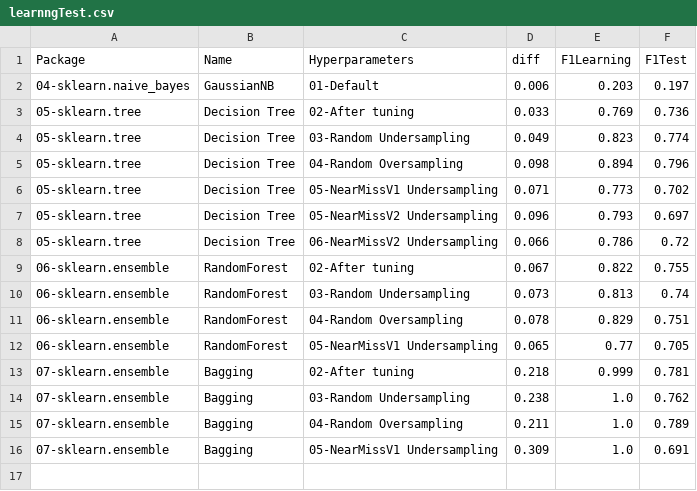
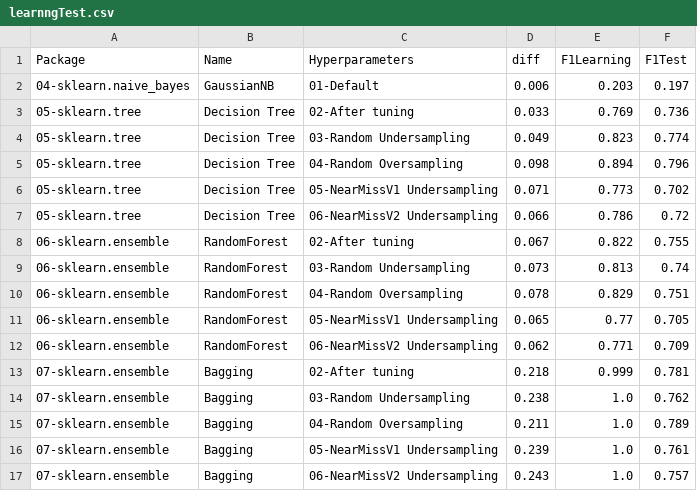
Before and after one commit to franck-benault/Fraud-Detection-simulated-data, a CSV file: data/results/learnngTest.csv, drawn as a sheet.

```diff
--- a/data/results/learnngTest.csv
+++ b/data/results/learnngTest.csv
@@ -6,3 +6,2 @@ Package,Name,Hyperparameters,diff,F1Learning,F1Test
 05-sklearn.tree,Decision Tree,05-NearMissV1 Undersampling,0.071,0.773,0.702
-05-sklearn.tree,Decision Tree,05-NearMissV2 Undersampling,0.096,0.793,0.697
 05-sklearn.tree,Decision Tree,06-NearMissV2 Undersampling,0.066,0.786,0.72
@@ -12,2 +11,3 @@ Package,Name,Hyperparameters,diff,F1Learning,F1Test
 06-sklearn.ensemble,RandomForest,05-NearMissV1 Undersampling,0.065,0.77,0.705
+06-sklearn.ensemble,RandomForest,06-NearMissV2 Undersampling,0.062,0.771,0.709
 07-sklearn.ensemble,Bagging,02-After tuning,0.218,0.999,0.781
@@ -15,2 +15,3 @@ Package,Name,Hyperparameters,diff,F1Learning,F1Test
 07-sklearn.ensemble,Bagging,04-Random Oversampling,0.211,1.0,0.789
-07-sklearn.ensemble,Bagging,05-NearMissV1 Undersampling,0.309,1.0,0.691
+07-sklearn.ensemble,Bagging,05-NearMissV1 Undersampling,0.239,1.0,0.761
+07-sklearn.ensemble,Bagging,06-NearMissV2 Undersampling,0.243,1.0,0.757
```
Also changed, not shown: data/results/hyperparameters.csv, data/results/performanceF1.csv, 3 other files.
